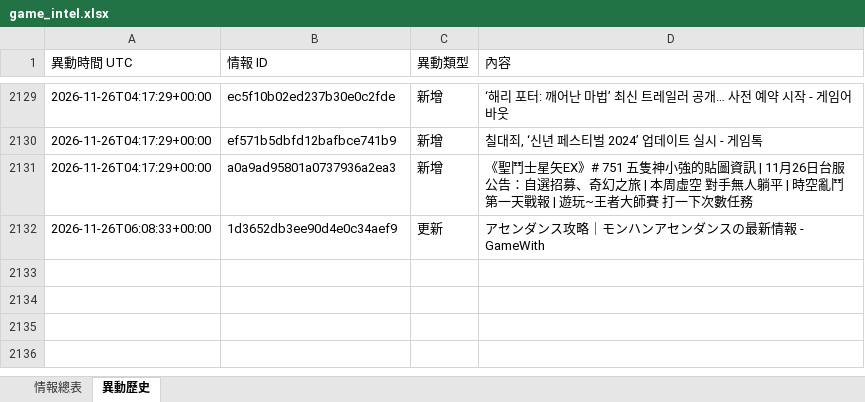
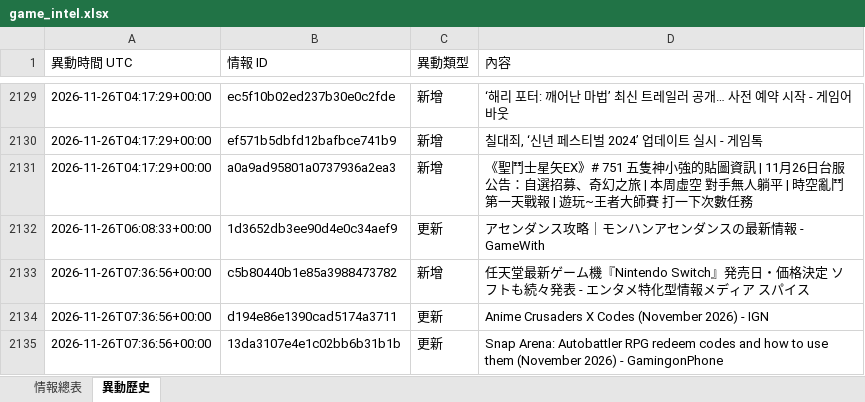
Before and after one commit to jerry000123456789-art/game-intel1, an Excel workbook: docs/game_intel.xlsx, sheet 異動歷史, drawn as a sheet; only a part is shown, gaps mark what is left out; values as stored, in another font and other column widths than the file's, no borders; the diff names each change by its address in the sheet, - before the commit and + after, or states it on an @@ line.

```diff
--- a/docs/game_intel.xlsx (sheet 異動歷史)
+++ b/docs/game_intel.xlsx (sheet 異動歷史)
+row 2133: 2026-11-26T07:36:56+00:00 | c5b80440b1e85a3988473782 | 新增 | 任天堂最新ゲーム機『Nintendo Switch』発売日・価格決定 ソフトも続々発表 - エンタメ特化型情報メディア スパイス
+row 2134: 2026-11-26T07:36:56+00:00 | d194e86e1390cad5174a3711 | 更新 | Anime Crusaders X Codes (November 2026) - IGN
+row 2135: 2026-11-26T07:36:56+00:00 | 13da3107e4e1c02bb6b31b1b | 更新 | Snap Arena: Autobattler RPG redeem codes and how to use them (November 2026) - GamingonPhone
```
Also changed, not shown: sheet 情報總表, 4 other files.
